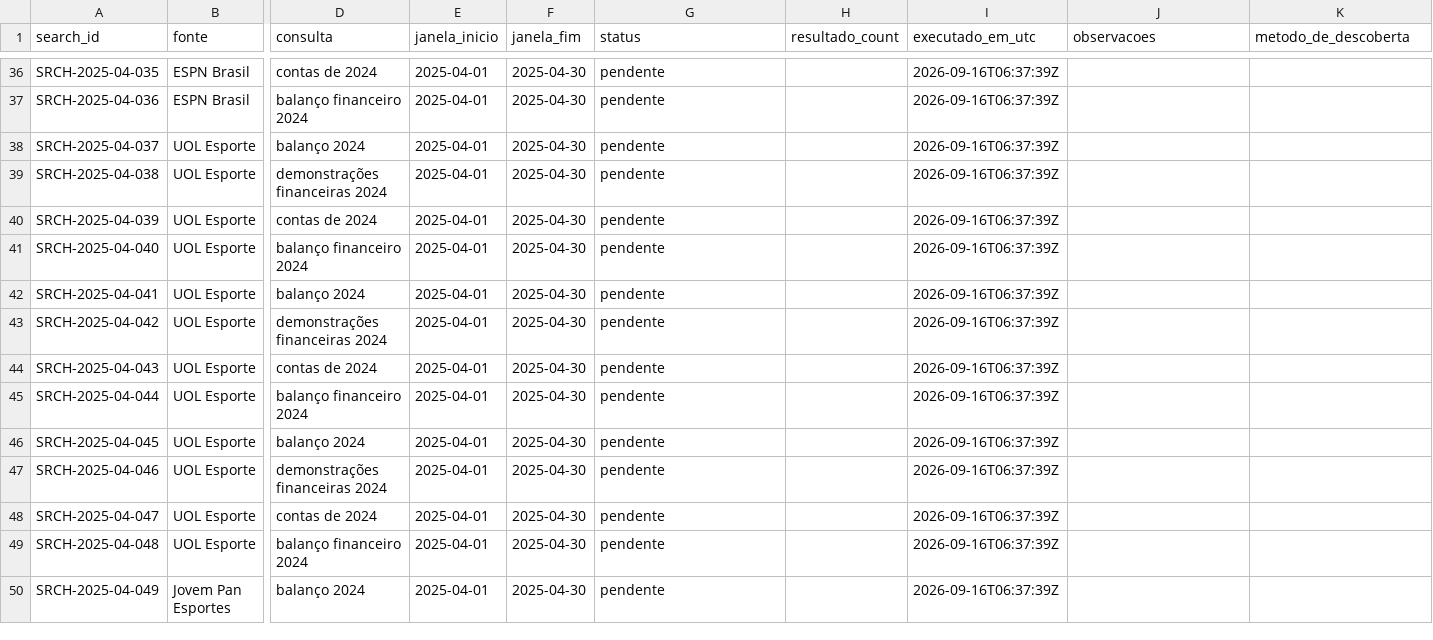
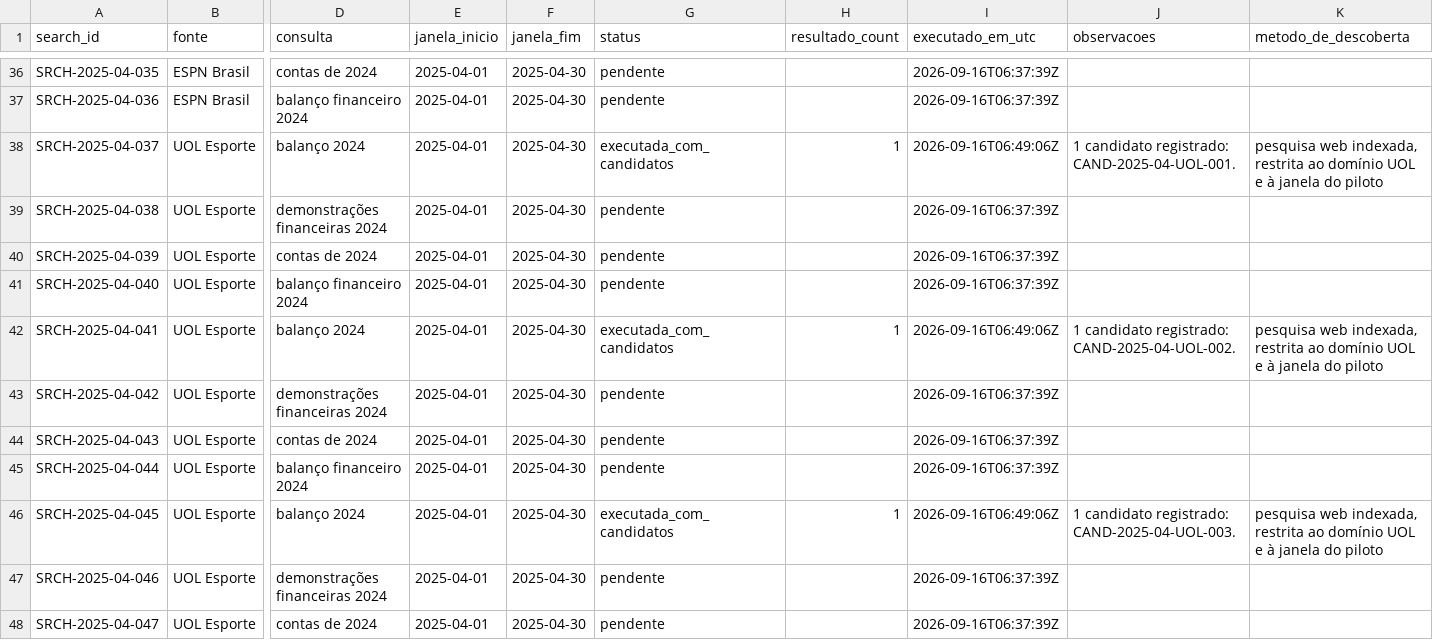
Before and after one commit to willmachado77/observatorio-socrates, a TSV file: data/triage/2025-04-financial-pilot-search-log.tsv, drawn as a sheet; only a part is shown, gaps mark what is left out; the shorter side is filled out with more unchanged rows; the diff names each change by its address in the sheet, - before the commit and + after, or states it on an @@ line.

```diff
--- a/data/triage/2025-04-financial-pilot-search-log.tsv
+++ b/data/triage/2025-04-financial-pilot-search-log.tsv
-G38 (status): pendente
+G38 (status): executada_com_candidatos
-H38 (resultado_count): (empty)
+H38 (resultado_count): 1
-I38 (executado_em_utc): 2026-09-16T06:37:39Z
+I38 (executado_em_utc): 2026-09-16T06:49:06Z
-J38 (observacoes): (empty)
+J38 (observacoes): 1 candidato registrado: CAND-2025-04-UOL-001.
-K38 (metodo_de_descoberta): (empty)
+K38 (metodo_de_descoberta): pesquisa web indexada, restrita ao domínio UOL e à janela do piloto
-G42 (status): pendente
+G42 (status): executada_com_candidatos
-H42 (resultado_count): (empty)
+H42 (resultado_count): 1
-I42 (executado_em_utc): 2026-09-16T06:37:39Z
+I42 (executado_em_utc): 2026-09-16T06:49:06Z
-J42 (observacoes): (empty)
+J42 (observacoes): 1 candidato registrado: CAND-2025-04-UOL-002.
-K42 (metodo_de_descoberta): (empty)
+K42 (metodo_de_descoberta): pesquisa web indexada, restrita ao domínio UOL e à janela do piloto
-G46 (status): pendente
+G46 (status): executada_com_candidatos
-H46 (resultado_count): (empty)
+H46 (resultado_count): 1
-I46 (executado_em_utc): 2026-09-16T06:37:39Z
+I46 (executado_em_utc): 2026-09-16T06:49:06Z
-J46 (observacoes): (empty)
+J46 (observacoes): 1 candidato registrado: CAND-2025-04-UOL-003.
-K46 (metodo_de_descoberta): (empty)
+K46 (metodo_de_descoberta): pesquisa web indexada, restrita ao domínio UOL e à janela do piloto
```
Also changed, not shown: data/triage/2025-04-financial-pilot.tsv.
